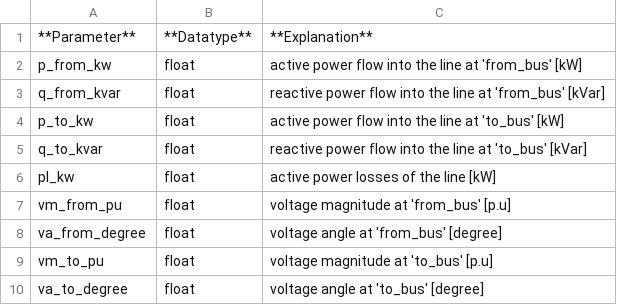
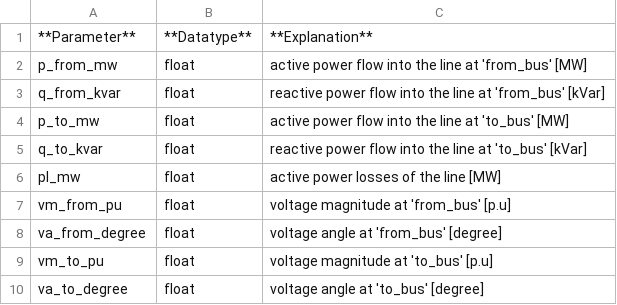
Before and after one commit to e2nIEE/pandapower, a CSV file: doc/elements/dcline_res.csv, drawn as a sheet.

```diff
--- a/doc/elements/dcline_res.csv
+++ b/doc/elements/dcline_res.csv
@@ -1,7 +1,7 @@
 **Parameter**;**Datatype**;**Explanation**
-p_from_kw;float;active power flow into the line at 'from_bus' [kW]
+p_from_mw;float;active power flow into the line at 'from_bus' [MW]
 q_from_kvar;float;reactive power flow into the line at 'from_bus' [kVar]
-p_to_kw;float;active power flow into the line at 'to_bus' [kW]
+p_to_mw;float;active power flow into the line at 'to_bus' [MW]
 q_to_kvar;float;reactive power flow into the line at 'to_bus' [kVar]
-pl_kw;float;active power losses of the line [kW]
+pl_mw;float;active power losses of the line [MW]
 vm_from_pu;float;voltage magnitude at 'from_bus' [p.u]
```
Also changed, not shown: doc/elements/bus_res.csv, doc/elements/dcline_par.csv, 53 other files.
